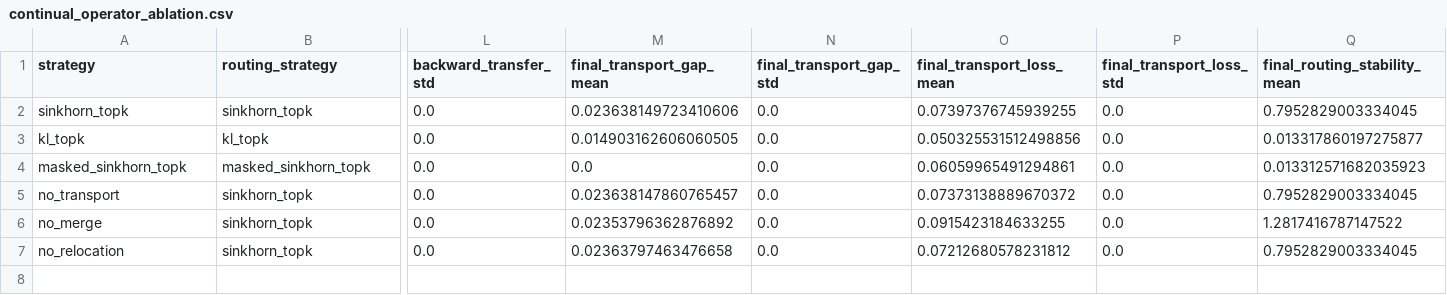
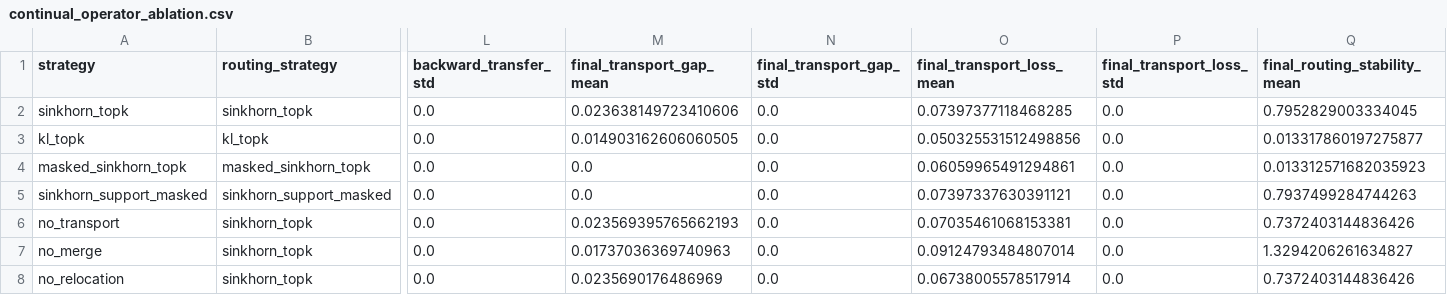
Before and after one commit to li-guohao/asam-attention, a CSV file: experiments/paper_suite_canonical_smoke/continual_operator_ablation.csv, drawn as a sheet; only a part is shown, gaps mark what is left out; addresses are those after the commit; rows hold the shown columns only; the diff names each change by its address in the sheet, - before the commit and + after, or states it on an @@ line.

Commit message:
Add dataset provenance to continual artifacts

```diff
--- a/experiments/paper_suite_canonical_smoke/continual_operator_ablation.csv
+++ b/experiments/paper_suite_canonical_smoke/continual_operator_ablation.csv
-O2 (final_transport_loss_mean): 0.07397376745939255
+O2 (final_transport_loss_mean): 0.07397377118468285
+row 5: sinkhorn_support_masked | sinkhorn_support_masked | 0.0 | 0.0 | 0.0 | 0.07397337630391121 | 0.0 | 0.7937499284744263
-M6 (final_transport_gap_mean): 0.023638147860765457
+M6 (final_transport_gap_mean): 0.023569395765662193
-O6 (final_transport_loss_mean): 0.07373138889670372
+O6 (final_transport_loss_mean): 0.07035461068153381
-Q6 (final_routing_stability_mean): 0.7952829003334045
+Q6 (final_routing_stability_mean): 0.7372403144836426
-M7 (final_transport_gap_mean): 0.02353796362876892
+M7 (final_transport_gap_mean): 0.01737036369740963
-O7 (final_transport_loss_mean): 0.0915423184633255
+O7 (final_transport_loss_mean): 0.09124793484807014
-Q7 (final_routing_stability_mean): 1.2817416787147522
+Q7 (final_routing_stability_mean): 1.3294206261634827
-M8 (final_transport_gap_mean): 0.02363797463476658
+M8 (final_transport_gap_mean): 0.0235690176486969
-O8 (final_transport_loss_mean): 0.07212680578231812
+O8 (final_transport_loss_mean): 0.06738005578517914
-Q8 (final_routing_stability_mean): 0.7952829003334045
+Q8 (final_routing_stability_mean): 0.7372403144836426
```
Also changed, not shown: experiments/paper_suite_canonical_smoke/continual_ablation.csv, 51 other files.
